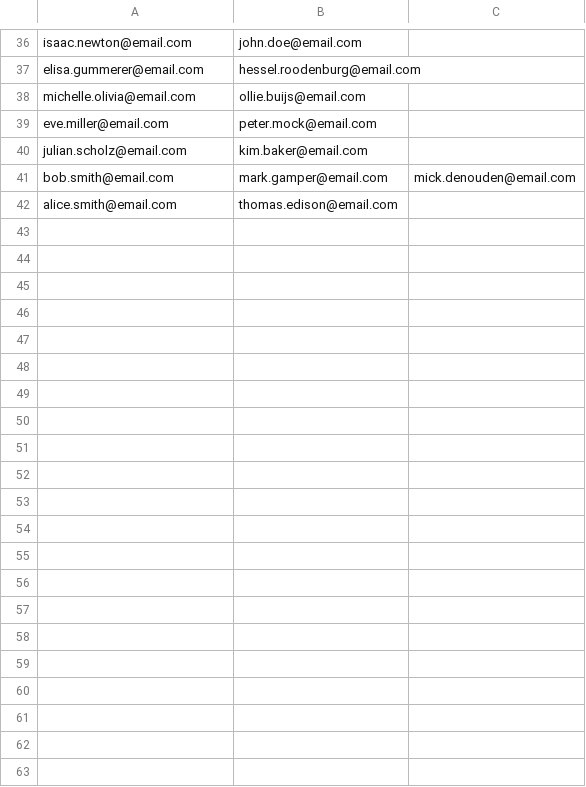
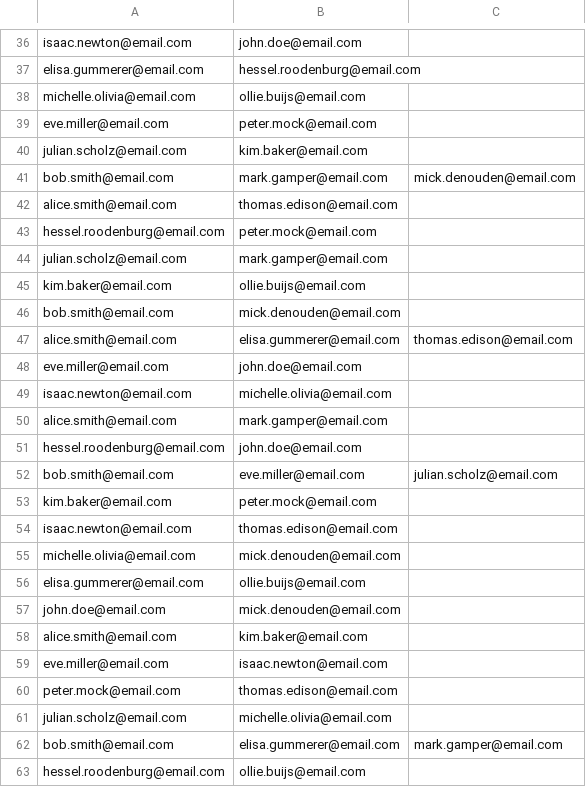
Before and after one commit to mick108/Coffee-Partner-Lottery, a CSV file: Coffee Partner Lottery all pairs.csv, drawn as a sheet; only a part is shown, gaps mark what is left out; the diff names each change by its address in the sheet, - before the commit and + after, or states it on an @@ line.

```diff
--- a/Coffee Partner Lottery all pairs.csv
+++ b/Coffee Partner Lottery all pairs.csv
+row 43: hessel.roodenburg@email.com | peter.mock@email.com
+row 44: julian.scholz@email.com | mark.gamper@email.com
+row 45: kim.baker@email.com | ollie.buijs@email.com
+row 46: bob.smith@email.com | mick.denouden@email.com
+row 47: alice.smith@email.com | elisa.gummerer@email.com | thomas.edison@email.com
+row 48: eve.miller@email.com | john.doe@email.com
+row 49: isaac.newton@email.com | michelle.olivia@email.com
+row 50: alice.smith@email.com | mark.gamper@email.com
+row 51: hessel.roodenburg@email.com | john.doe@email.com
+row 52: bob.smith@email.com | eve.miller@email.com | julian.scholz@email.com
+row 53: kim.baker@email.com | peter.mock@email.com
+row 54: isaac.newton@email.com | thomas.edison@email.com
+row 55: michelle.olivia@email.com | mick.denouden@email.com
+row 56: elisa.gummerer@email.com | ollie.buijs@email.com
+row 57: john.doe@email.com | mick.denouden@email.com
+row 58: alice.smith@email.com | kim.baker@email.com
+row 59: eve.miller@email.com | isaac.newton@email.com
+row 60: peter.mock@email.com | thomas.edison@email.com
+row 61: julian.scholz@email.com | michelle.olivia@email.com
+row 62: bob.smith@email.com | elisa.gummerer@email.com | mark.gamper@email.com
+row 63: hessel.roodenburg@email.com | ollie.buijs@email.com
```
Also changed, not shown: Coffee Partner Lottery new pairs.csv, 2 other files.
